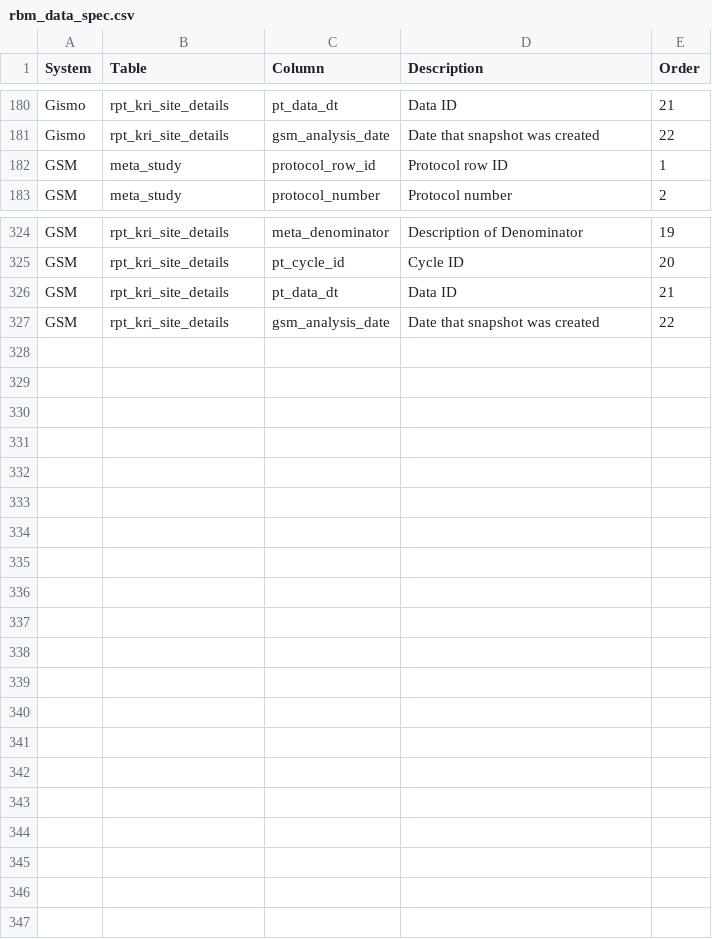
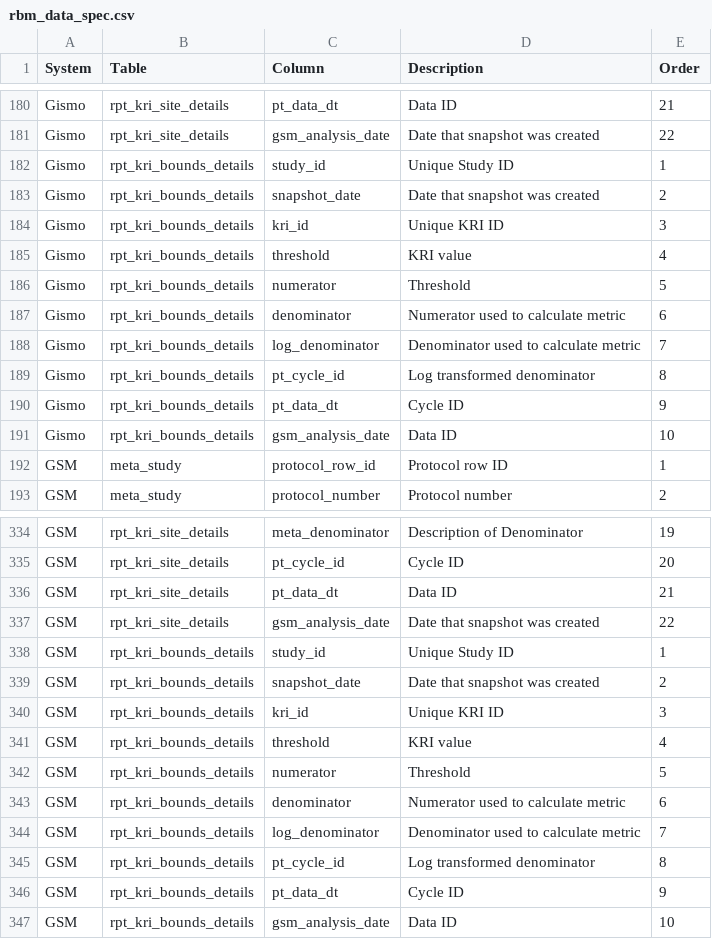
Before and after one commit to Gilead-BioStats/gsm, a CSV file: data-raw/rbm_data_spec.csv, drawn as a sheet; only a part is shown, gaps mark what is left out.

Commit message:
added rpt_kri_bounds_details to Make_Snapshot() output

```diff
--- a/data-raw/rbm_data_spec.csv
+++ b/data-raw/rbm_data_spec.csv
@@ -181,2 +181,12 @@
 "Gismo","rpt_kri_site_details","gsm_analysis_date","Date that snapshot was created",22
+"Gismo","rpt_kri_bounds_details","study_id","Unique Study ID",1
+"Gismo","rpt_kri_bounds_details","snapshot_date","Date that snapshot was created",2
+"Gismo","rpt_kri_bounds_details","kri_id","Unique KRI ID",3
+"Gismo","rpt_kri_bounds_details","threshold","KRI value",4
+"Gismo","rpt_kri_bounds_details","numerator","Threshold",5
+"Gismo","rpt_kri_bounds_details","denominator","Numerator used to calculate metric",6
+"Gismo","rpt_kri_bounds_details","log_denominator","Denominator used to calculate metric",7
+"Gismo","rpt_kri_bounds_details","pt_cycle_id","Log transformed denominator",8
+"Gismo","rpt_kri_bounds_details","pt_data_dt","Cycle ID",9
+"Gismo","rpt_kri_bounds_details","gsm_analysis_date","Data ID",10
 "GSM","meta_study","protocol_row_id","Protocol row ID",1
@@ -327 +337,11 @@
 "GSM","rpt_kri_site_details","gsm_analysis_date","Date that snapshot was created",22
+"GSM","rpt_kri_bounds_details","study_id","Unique Study ID",1
+"GSM","rpt_kri_bounds_details","snapshot_date","Date that snapshot was created",2
+"GSM","rpt_kri_bounds_details","kri_id","Unique KRI ID",3
+"GSM","rpt_kri_bounds_details","threshold","KRI value",4
+"GSM","rpt_kri_bounds_details","numerator","Threshold",5
+"GSM","rpt_kri_bounds_details","denominator","Numerator used to calculate metric",6
+"GSM","rpt_kri_bounds_details","log_denominator","Denominator used to calculate metric",7
+"GSM","rpt_kri_bounds_details","pt_cycle_id","Log transformed denominator",8
+"GSM","rpt_kri_bounds_details","pt_data_dt","Cycle ID",9
+"GSM","rpt_kri_bounds_details","gsm_analysis_date","Data ID",10
```
Also changed, not shown: 7 other files.
